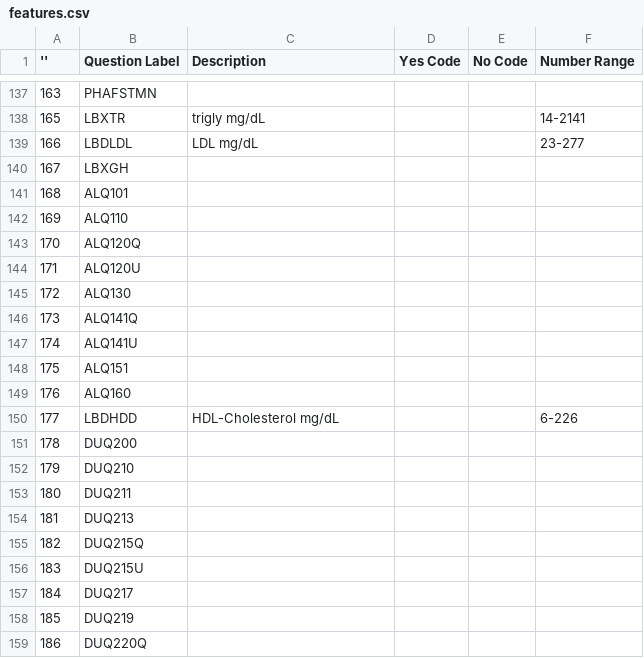
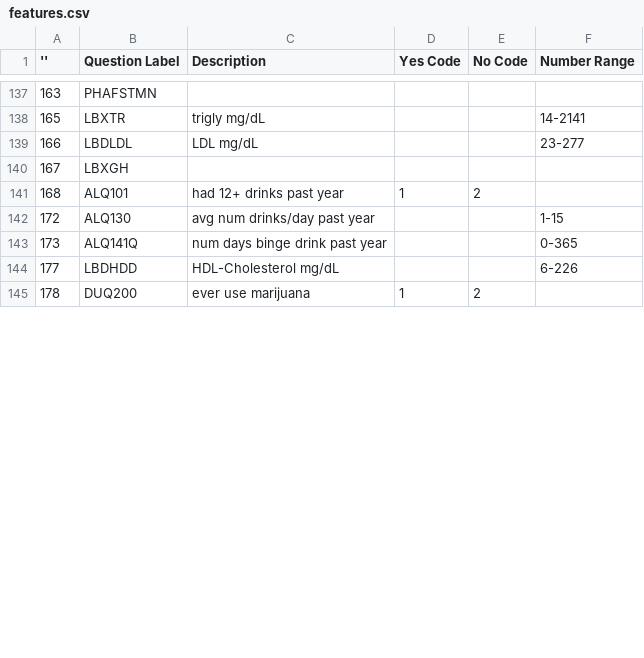
Before and after one commit to jlroland/heart-health, a CSV file: features.csv, drawn as a sheet; only a part is shown, gaps mark what is left out; the diff covers the shown part only.

```diff
--- a/features.csv
+++ b/features.csv
@@ -140,20 +140,6 @@
 167,LBXGH
-168,ALQ101
-169,ALQ110
-170,ALQ120Q
-171,ALQ120U
-172,ALQ130
-173,ALQ141Q
-174,ALQ141U
-175,ALQ151
-176,ALQ160
+168,ALQ101,had 12+ drinks past year,1,2
+172,ALQ130,avg num drinks/day past year,,,1-15
+173,ALQ141Q,num days binge drink past year,,,0-365
 177,LBDHDD,HDL-Cholesterol mg/dL,,,6-226
-178,DUQ200
-179,DUQ210
-180,DUQ211
-181,DUQ213
-182,DUQ215Q
-183,DUQ215U
-184,DUQ217
-185,DUQ219
-186,DUQ220Q
+178,DUQ200,ever use marijuana,1,2
```
Also changed, not shown: 29 removed rows and 12 edited cells elsewhere in this file, 1 other file.
